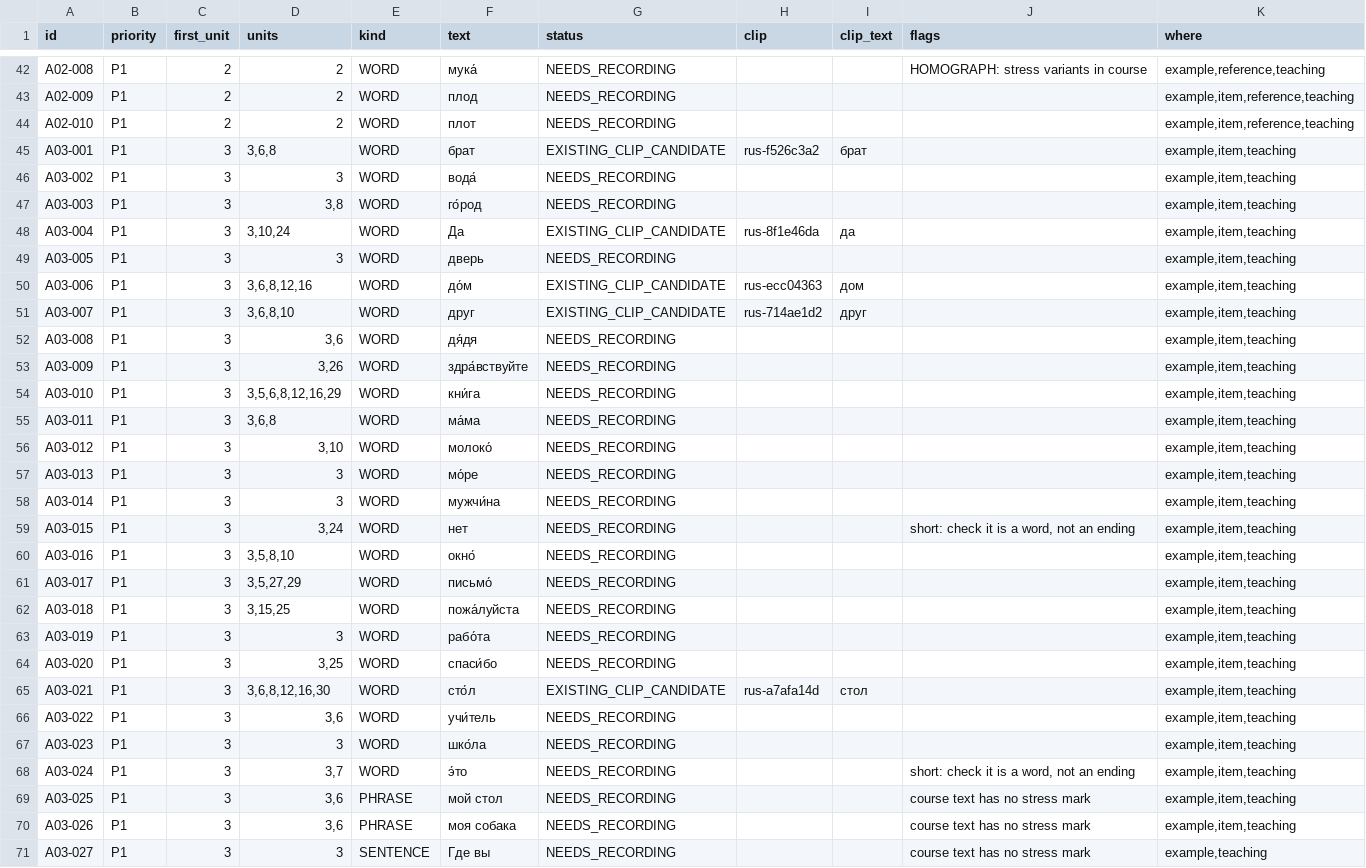
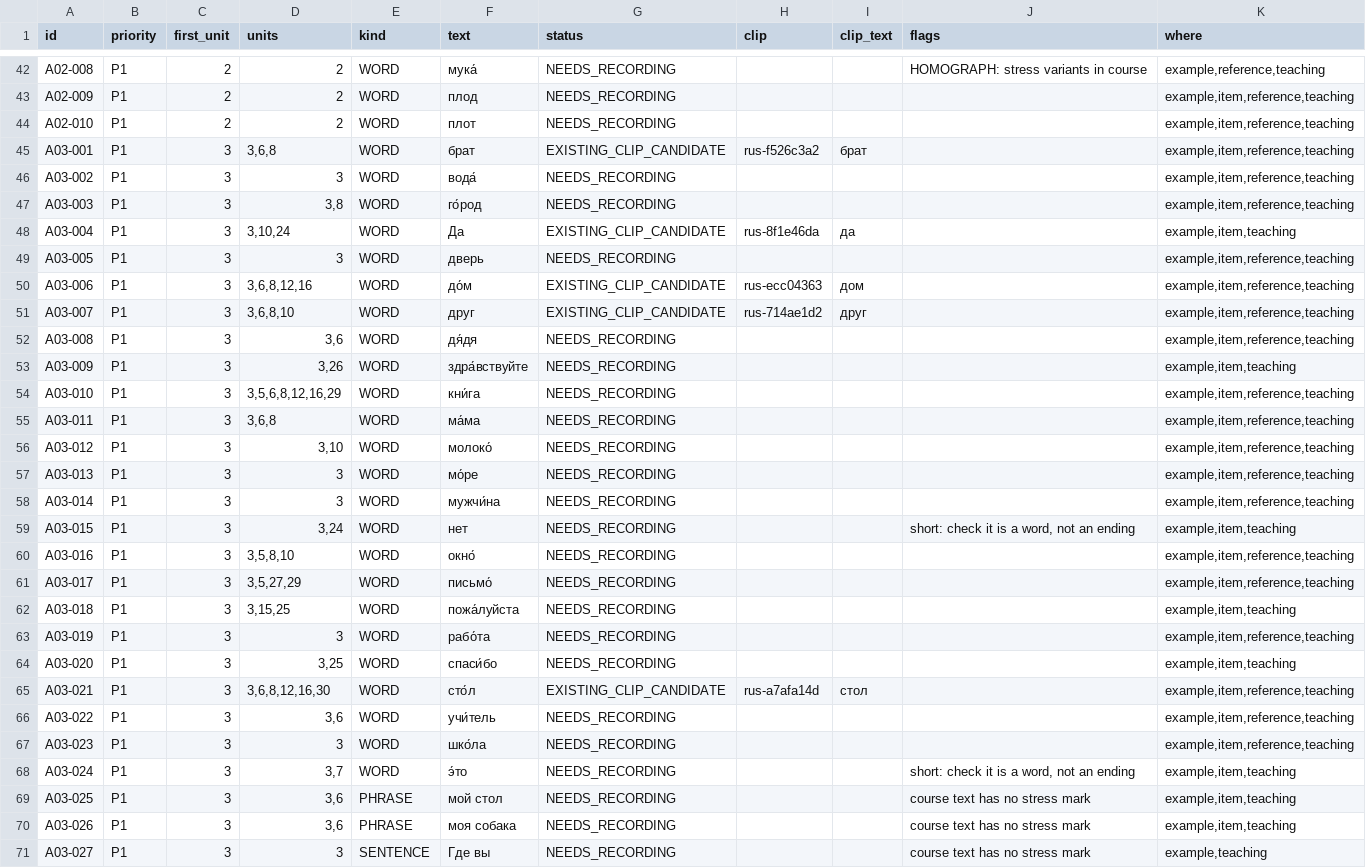
Before and after one commit to justinkulka-lang/russian-companion, a CSV file: docs/audio/audio-manifest.csv, drawn as a sheet; only a part is shown, gaps mark what is left out; the diff covers the shown part only.

```diff
--- a/docs/audio/audio-manifest.csv
+++ b/docs/audio/audio-manifest.csv
@@ -44,25 +44,25 @@ A02-009,P1,2,2,WORD,плод,NEEDS_RECORDING,,,,"example,item,reference,teaching
 A02-010,P1,2,2,WORD,плот,NEEDS_RECORDING,,,,"example,item,reference,teaching"
-A03-001,P1,3,"3,6,8",WORD,брат,EXISTING_CLIP_CANDIDATE,rus-f526c3a2,брат,,"example,item,teaching"
-A03-002,P1,3,3,WORD,вода́,NEEDS_RECORDING,,,,"example,item,teaching"
-A03-003,P1,3,"3,8",WORD,го́род,NEEDS_RECORDING,,,,"example,item,teaching"
+A03-001,P1,3,"3,6,8",WORD,брат,EXISTING_CLIP_CANDIDATE,rus-f526c3a2,брат,,"example,item,reference,teaching"
+A03-002,P1,3,3,WORD,вода́,NEEDS_RECORDING,,,,"example,item,reference,teaching"
+A03-003,P1,3,"3,8",WORD,го́род,NEEDS_RECORDING,,,,"example,item,reference,teaching"
 A03-004,P1,3,"3,10,24",WORD,Да,EXISTING_CLIP_CANDIDATE,rus-8f1e46da,да,,"example,item,teaching"
-A03-005,P1,3,3,WORD,дверь,NEEDS_RECORDING,,,,"example,item,teaching"
-A03-006,P1,3,"3,6,8,12,16",WORD,до́м,EXISTING_CLIP_CANDIDATE,rus-ecc04363,дом,,"example,item,teaching"
-A03-007,P1,3,"3,6,8,10",WORD,друг,EXISTING_CLIP_CANDIDATE,rus-714ae1d2,друг,,"example,item,teaching"
-A03-008,P1,3,"3,6",WORD,дя́дя,NEEDS_RECORDING,,,,"example,item,teaching"
+A03-005,P1,3,3,WORD,дверь,NEEDS_RECORDING,,,,"example,item,reference,teaching"
+A03-006,P1,3,"3,6,8,12,16",WORD,до́м,EXISTING_CLIP_CANDIDATE,rus-ecc04363,дом,,"example,item,reference,teaching"
+A03-007,P1,3,"3,6,8,10",WORD,друг,EXISTING_CLIP_CANDIDATE,rus-714ae1d2,друг,,"example,item,reference,teaching"
+A03-008,P1,3,"3,6",WORD,дя́дя,NEEDS_RECORDING,,,,"example,item,reference,teaching"
 A03-009,P1,3,"3,26",WORD,здра́вствуйте,NEEDS_RECORDING,,,,"example,item,teaching"
-A03-010,P1,3,"3,5,6,8,12,16,29",WORD,кни́га,NEEDS_RECORDING,,,,"example,item,teaching"
-A03-011,P1,3,"3,6,8",WORD,ма́ма,NEEDS_RECORDING,,,,"example,item,teaching"
-A03-012,P1,3,"3,10",WORD,молоко́,NEEDS_RECORDING,,,,"example,item,teaching"
-A03-013,P1,3,3,WORD,мо́ре,NEEDS_RECORDING,,,,"example,item,teaching"
-A03-014,P1,3,3,WORD,мужчи́на,NEEDS_RECORDING,,,,"example,item,teaching"
+A03-010,P1,3,"3,5,6,8,12,16,29",WORD,кни́га,NEEDS_RECORDING,,,,"example,item,reference,teaching"
+A03-011,P1,3,"3,6,8",WORD,ма́ма,NEEDS_RECORDING,,,,"example,item,reference,teaching"
+A03-012,P1,3,"3,10",WORD,молоко́,NEEDS_RECORDING,,,,"example,item,reference,teaching"
+A03-013,P1,3,3,WORD,мо́ре,NEEDS_RECORDING,,,,"example,item,reference,teaching"
+A03-014,P1,3,3,WORD,мужчи́на,NEEDS_RECORDING,,,,"example,item,reference,teaching"
 A03-015,P1,3,"3,24",WORD,нет,NEEDS_RECORDING,,,"short: check it is a word, not an ending","example,item,teaching"
-A03-016,P1,3,"3,5,8,10",WORD,окно́,NEEDS_RECORDING,,,,"example,item,teaching"
-A03-017,P1,3,"3,5,27,29",WORD,письмо́,NEEDS_RECORDING,,,,"example,item,teaching"
+A03-016,P1,3,"3,5,8,10",WORD,окно́,NEEDS_RECORDING,,,,"example,item,reference,teaching"
+A03-017,P1,3,"3,5,27,29",WORD,письмо́,NEEDS_RECORDING,,,,"example,item,reference,teaching"
 A03-018,P1,3,"3,15,25",WORD,пожа́луйста,NEEDS_RECORDING,,,,"example,item,teaching"
-A03-019,P1,3,3,WORD,рабо́та,NEEDS_RECORDING,,,,"example,item,teaching"
+A03-019,P1,3,3,WORD,рабо́та,NEEDS_RECORDING,,,,"example,item,reference,teaching"
 A03-020,P1,3,"3,25",WORD,спаси́бо,NEEDS_RECORDING,,,,"example,item,teaching"
-A03-021,P1,3,"3,6,8,12,16,30",WORD,сто́л,EXISTING_CLIP_CANDIDATE,rus-a7afa14d,стол,,"example,item,teaching"
-A03-022,P1,3,"3,6",WORD,учи́тель,NEEDS_RECORDING,,,,"example,item,teaching"
-A03-023,P1,3,3,WORD,шко́ла,NEEDS_RECORDING,,,,"example,item,teaching"
+A03-021,P1,3,"3,6,8,12,16,30",WORD,сто́л,EXISTING_CLIP_CANDIDATE,rus-a7afa14d,стол,,"example,item,reference,teaching"
+A03-022,P1,3,"3,6",WORD,учи́тель,NEEDS_RECORDING,,,,"example,item,reference,teaching"
+A03-023,P1,3,3,WORD,шко́ла,NEEDS_RECORDING,,,,"example,item,reference,teaching"
 A03-024,P1,3,"3,7",WORD,э́то,NEEDS_RECORDING,,,"short: check it is a word, not an ending","example,item,teaching"
```
Also changed, not shown: 1 added row and 53 edited cells elsewhere in this file, audit/FINDINGS_DISPOSITION.csv, 12 other files.
